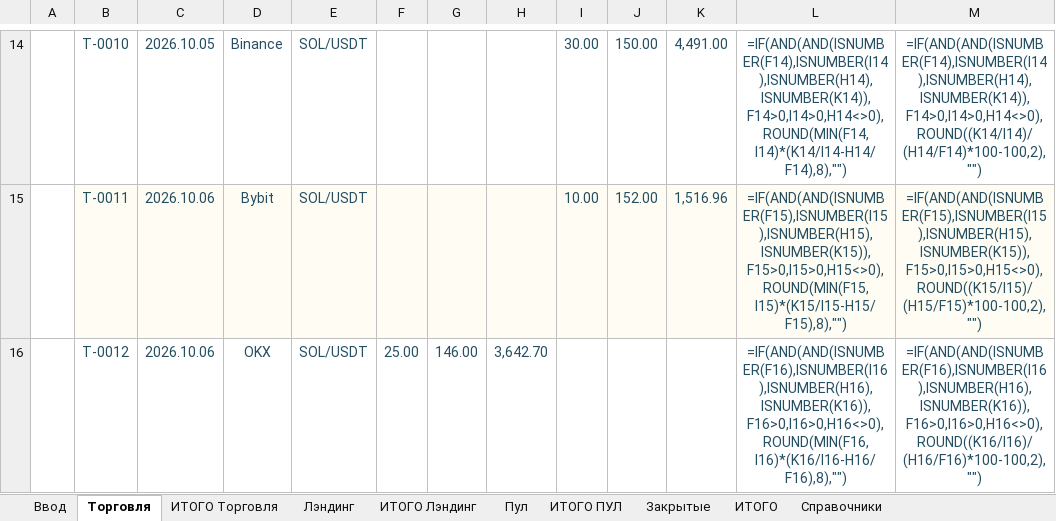
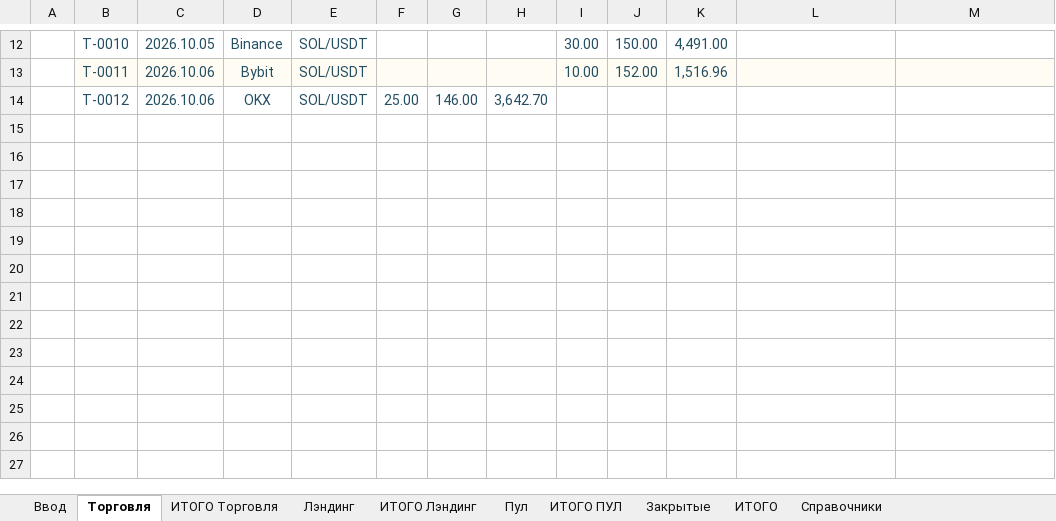
Before and after one commit to olegsh247-stack/CRYPTO-JOURNAL, an Excel workbook: CryptoJournal_Input_Prototype_v6.xlsx, sheet Торговля, drawn as a sheet; only a part is shown, gaps mark what is left out; values as stored, in another font and other column widths than the file's, no borders; formulas without a stored value are shown as written; conditional formats not drawn; addresses are those after the commit; the diff covers the shown part only; the diff names each change by its address in the sheet, - before the commit and + after, or states it on an @@ line.

```diff
--- a/CryptoJournal_Input_Prototype_v6.xlsx (sheet Торговля)
+++ b/CryptoJournal_Input_Prototype_v6.xlsx (sheet Торговля)
-L12: =IF(AND(AND(ISNUMBER(F14),ISNUMBER(I14),ISNUMBER(H14),ISNUMBER(K14)),F14>0,I14>0,H14<>0),ROUND(MIN(F14,I14)*(K14/I14-H14/F14),8),"")
+L12: (empty)
-M12: =IF(AND(AND(ISNUMBER(F14),ISNUMBER(I14),ISNUMBER(H14),ISNUMBER(K14)),F14>0,I14>0,H14<>0),ROUND((K14/I14)/(H14/F14)*100-100,2),"")
+M12: (empty)
-L13: =IF(AND(AND(ISNUMBER(F15),ISNUMBER(I15),ISNUMBER(H15),ISNUMBER(K15)),F15>0,I15>0,H15<>0),ROUND(MIN(F15,I15)*(K15/I15-H15/F15),8),"")
+L13: (empty)
-M13: =IF(AND(AND(ISNUMBER(F15),ISNUMBER(I15),ISNUMBER(H15),ISNUMBER(K15)),F15>0,I15>0,H15<>0),ROUND((K15/I15)/(H15/F15)*100-100,2),"")
+M13: (empty)
-L14: =IF(AND(AND(ISNUMBER(F16),ISNUMBER(I16),ISNUMBER(H16),ISNUMBER(K16)),F16>0,I16>0,H16<>0),ROUND(MIN(F16,I16)*(K16/I16-H16/F16),8),"")
+L14: (empty)
-M14: =IF(AND(AND(ISNUMBER(F16),ISNUMBER(I16),ISNUMBER(H16),ISNUMBER(K16)),F16>0,I16>0,H16<>0),ROUND((K16/I16)/(H16/F16)*100-100,2),"")
+M14: (empty)
```
Also changed, not shown: 2 removed rows, 24 edited cells and cell formats elsewhere in this sheet, sheet ИТОГО Торговля, sheet Закрытые, 2 other files.
